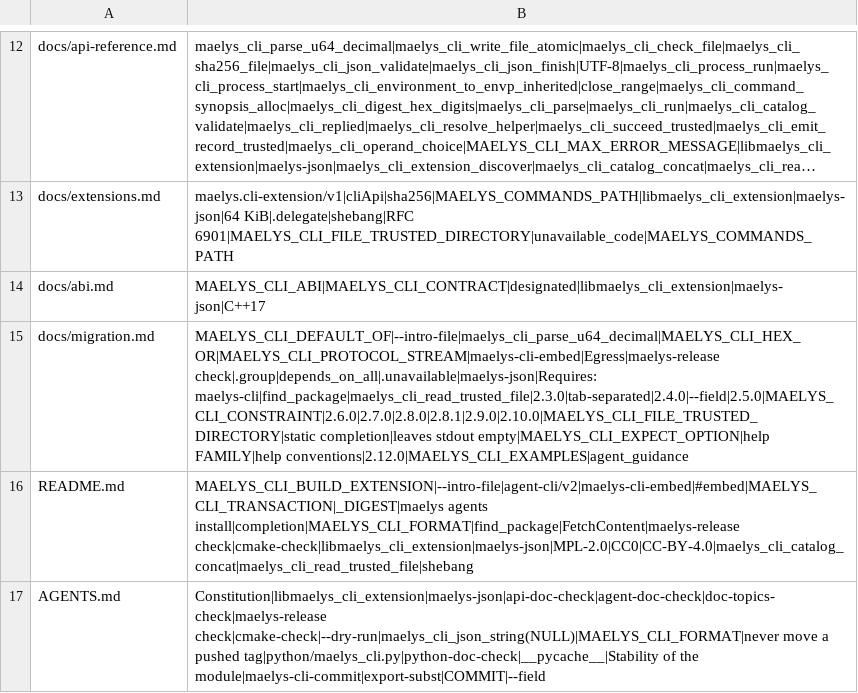
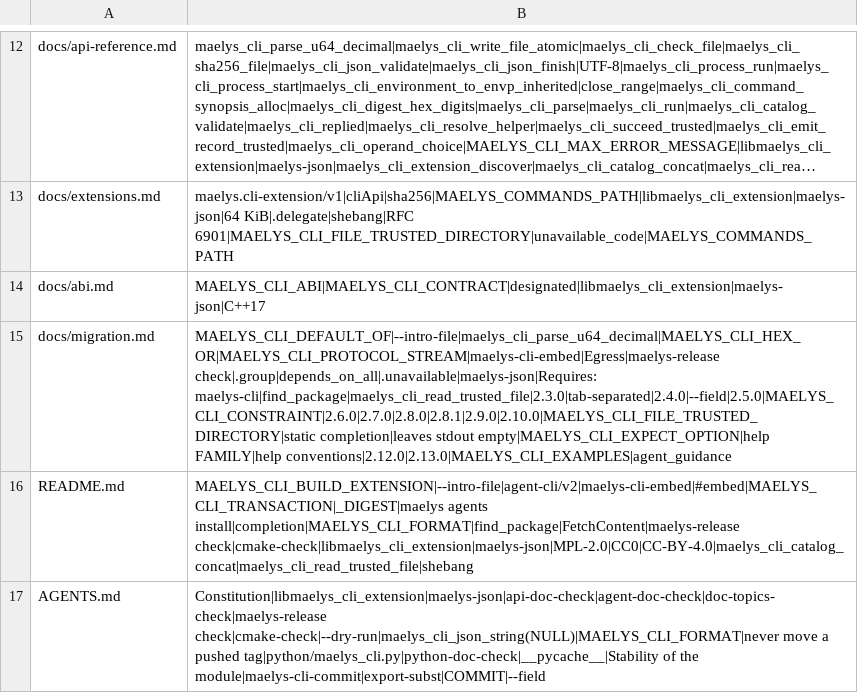
Before and after one commit to maelys-dev/maelys-cli, a TSV file: docs/topics.tsv, drawn as a sheet; only a part is shown, gaps mark what is left out; long unchanged cells end in ….

Commit message:
chore: pin agent-cli-spec v2.13.0
It writes what data.commands of help holds, in the sentence this repository asked for; C and Python answered that already and the kit passes on the five programs. One sentence is not met to the letter and no check sees it: help asked of a hidden command names it in data.commands.

```diff
--- a/docs/topics.tsv
+++ b/docs/topics.tsv
@@ -14,3 +14,3 @@ docs/extensions.md	maelys.cli-extension/v1|cliApi|sha256|MAELYS_COMMANDS_PATH|li
 docs/abi.md	MAELYS_CLI_ABI|MAELYS_CLI_CONTRACT|designated|libmaelys_cli_extension|maelys-json|C++17
-docs/migration.md	MAELYS_CLI_DEFAULT_OF|--intro-file|maelys_cli_parse_u64_decimal|MAELYS_CLI_HEX_OR|MAELYS_CLI_PROTOCOL_STREAM|maelys-cli-embed|Egress|maelys-release check|.group|depends_on_all|.unavailable|maelys-json|Requires: maelys-cli|find_package|maelys_cli_read_trusted_file|2.3.0|tab-separated|2.4.0|--field|2.5.0|MAELYS_CLI_CONSTRAINT|2.6.0|2.7.0|2.8.0|2.8.1|2.9.0|2.10.0|MAELYS_CLI_FILE_TRUSTED_DIRECTORY|static completion|leaves stdout empty|MAELYS_CLI_EXPECT_OPTION|help FAMILY|help conventions|2.12.0|MAELYS_CLI_EXAMPLES|agent_guidance
+docs/migration.md	MAELYS_CLI_DEFAULT_OF|--intro-file|maelys_cli_parse_u64_decimal|MAELYS_CLI_HEX_OR|MAELYS_CLI_PROTOCOL_STREAM|maelys-cli-embed|Egress|maelys-release check|.group|depends_on_all|.unavailable|maelys-json|Requires: maelys-cli|find_package|maelys_cli_read_trusted_file|2.3.0|tab-separated|2.4.0|--field|2.5.0|MAELYS_CLI_CONSTRAINT|2.6.0|2.7.0|2.8.0|2.8.1|2.9.0|2.10.0|MAELYS_CLI_FILE_TRUSTED_DIRECTORY|static completion|leaves stdout empty|MAELYS_CLI_EXPECT_OPTION|help FAMILY|help conventions|2.12.0|2.13.0|MAELYS_CLI_EXAMPLES|agent_guidance
 README.md	MAELYS_CLI_BUILD_EXTENSION|--intro-file|agent-cli/v2|maelys-cli-embed|#embed|MAELYS_CLI_TRANSACTION|_DIGEST|maelys agents install|completion|MAELYS_CLI_FORMAT|find_package|FetchContent|maelys-release check|cmake-check|libmaelys_cli_extension|maelys-json|MPL-2.0|CC0|CC-BY-4.0|maelys_cli_catalog_concat|maelys_cli_read_trusted_file|shebang
```
Also changed, not shown: 2 other files.
